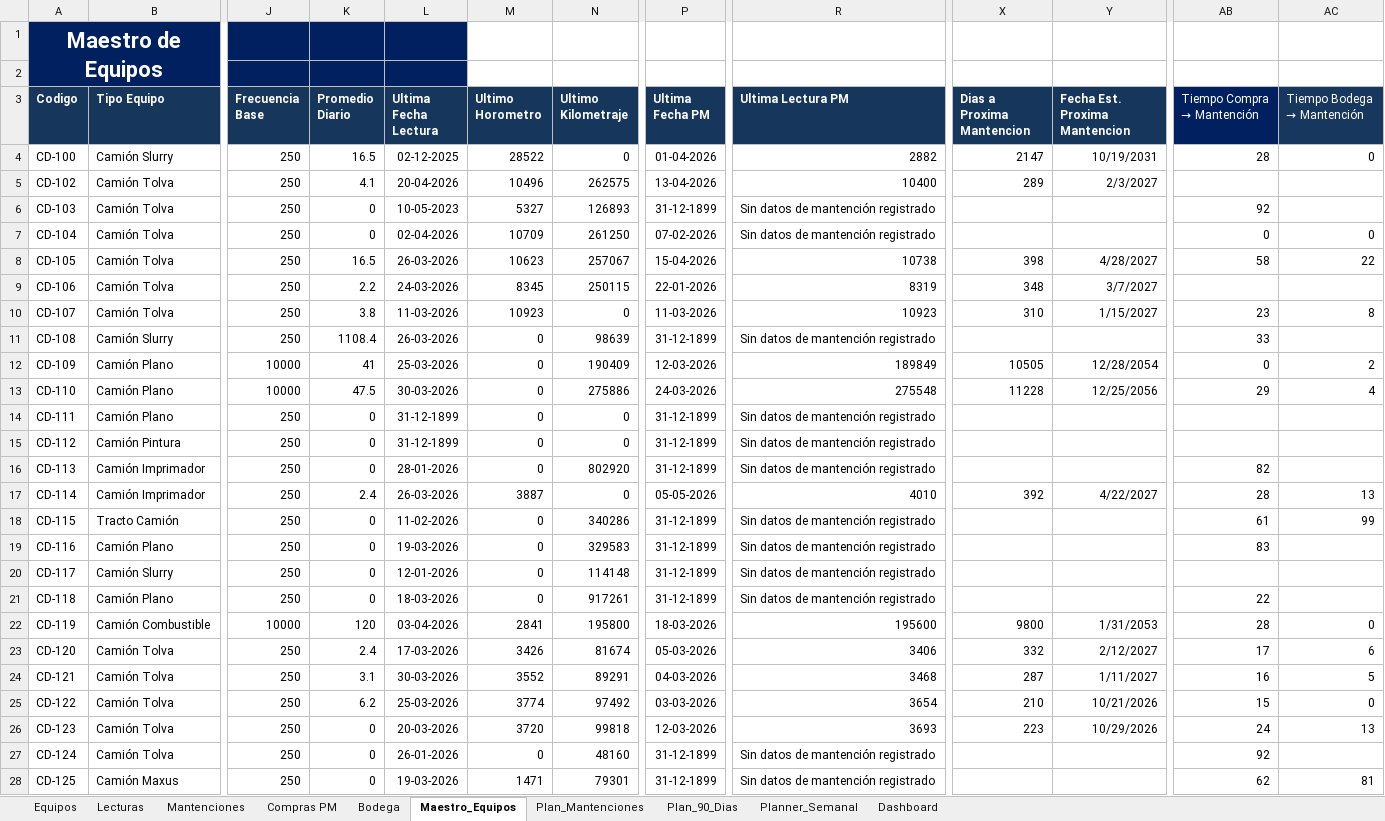
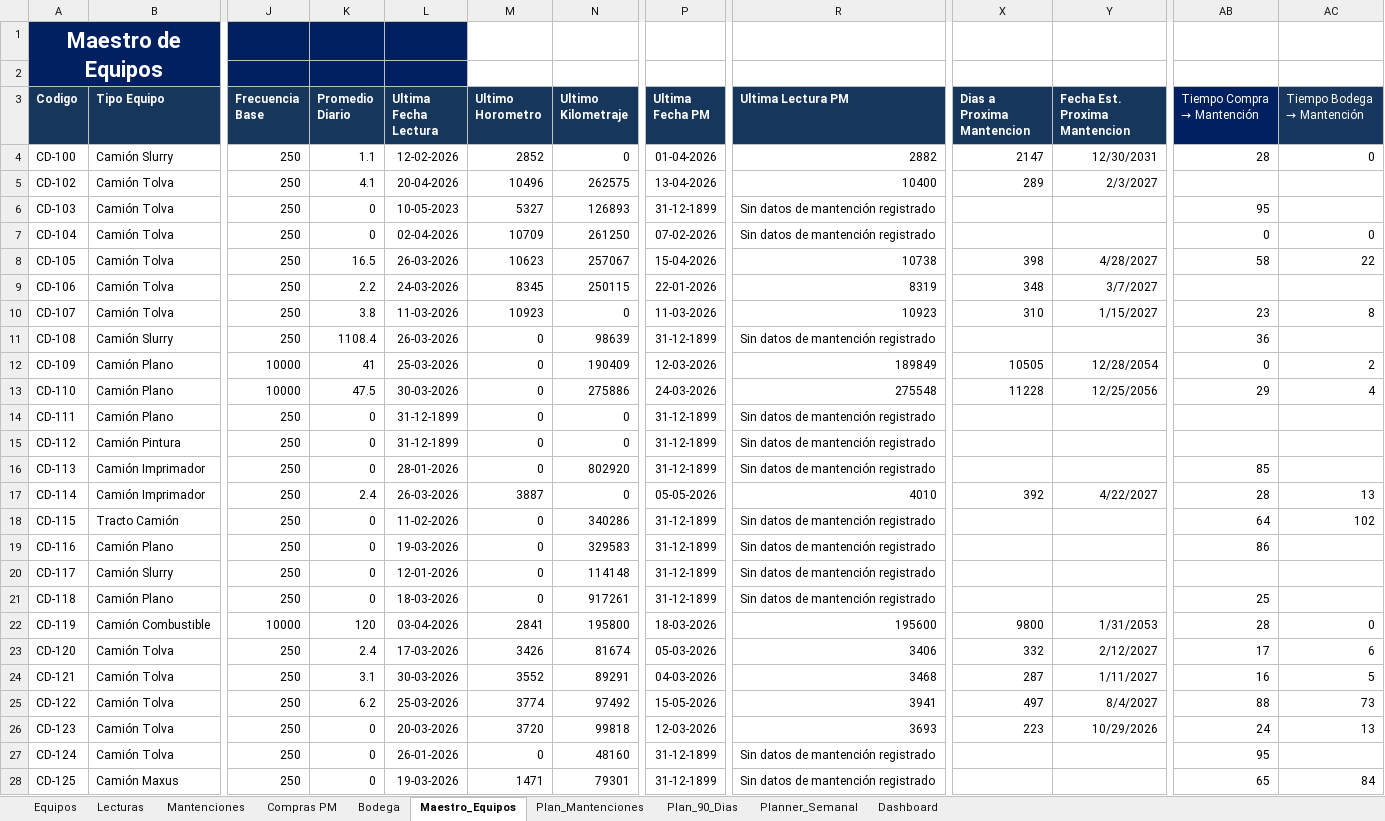
Before and after one commit to manuelortizortiz/cmms-demotron, an Excel workbook: CMMS DEMOTRON MANU ORTIZ.xlsx, sheet Maestro_Equipos, drawn as a sheet; only a part is shown, gaps mark what is left out; values as stored, in another font and other column widths than the file's, no borders; conditional formats and table styles not drawn; the diff covers the shown part only; the diff names each change by its address in the sheet, - before the commit and + after, or states it on an @@ line.

```diff
--- a/CMMS DEMOTRON MANU ORTIZ.xlsx (sheet Maestro_Equipos)
+++ b/CMMS DEMOTRON MANU ORTIZ.xlsx (sheet Maestro_Equipos)
-K4 (Promedio Diario): 16.5
+K4 (Promedio Diario): 1.1
-L4 (Ultima Fecha Lectura): 02-12-2025
+L4 (Ultima Fecha Lectura): 12-02-2026
-M4 (Ultimo Horometro): 28522
+M4 (Ultimo Horometro): 2852
-Y4 (Fecha Est. Proxima Mantencion): 10/19/2031
+Y4 (Fecha Est. Proxima Mantencion): 12/30/2031
-AB6 (Tiempo Compra → Mantención): 92
+AB6 (Tiempo Compra → Mantención): 95
-AB11 (Tiempo Compra → Mantención): 33
+AB11 (Tiempo Compra → Mantención): 36
-AB16 (Tiempo Compra → Mantención): 82
+AB16 (Tiempo Compra → Mantención): 85
-AB18 (Tiempo Compra → Mantención): 61
+AB18 (Tiempo Compra → Mantención): 64
-AC18 (Tiempo Bodega → Mantención): 99
+AC18 (Tiempo Bodega → Mantención): 102
-AB19 (Tiempo Compra → Mantención): 83
+AB19 (Tiempo Compra → Mantención): 86
-AB21 (Tiempo Compra → Mantención): 22
+AB21 (Tiempo Compra → Mantención): 25
-P25 (Ultima Fecha PM): 03-03-2026
+P25 (Ultima Fecha PM): 15-05-2026
-R25 (Ultima Lectura PM): 3654
+R25 (Ultima Lectura PM): 3941
-X25 (Dias a Proxima Mantencion): 210
+X25 (Dias a Proxima Mantencion): 497
-Y25 (Fecha Est. Proxima Mantencion): 10/21/2026
+Y25 (Fecha Est. Proxima Mantencion): 8/4/2027
-AB25 (Tiempo Compra → Mantención): 15
+AB25 (Tiempo Compra → Mantención): 88
-AC25 (Tiempo Bodega → Mantención): 0
+AC25 (Tiempo Bodega → Mantención): 73
-AB27 (Tiempo Compra → Mantención): 92
+AB27 (Tiempo Compra → Mantención): 95
-AB28 (Tiempo Compra → Mantención): 62
+AB28 (Tiempo Compra → Mantención): 65
-AC28 (Tiempo Bodega → Mantención): 81
+AC28 (Tiempo Bodega → Mantención): 84
```
Also changed, not shown: 59 edited cells elsewhere in this sheet, sheet Equipos, sheet Compras PM, sheet Plan_Mantenciones, sheet Plan_90_Dias, sheet Mantenciones, sheet Dashboard, 2 more sheets, hidden cells.
